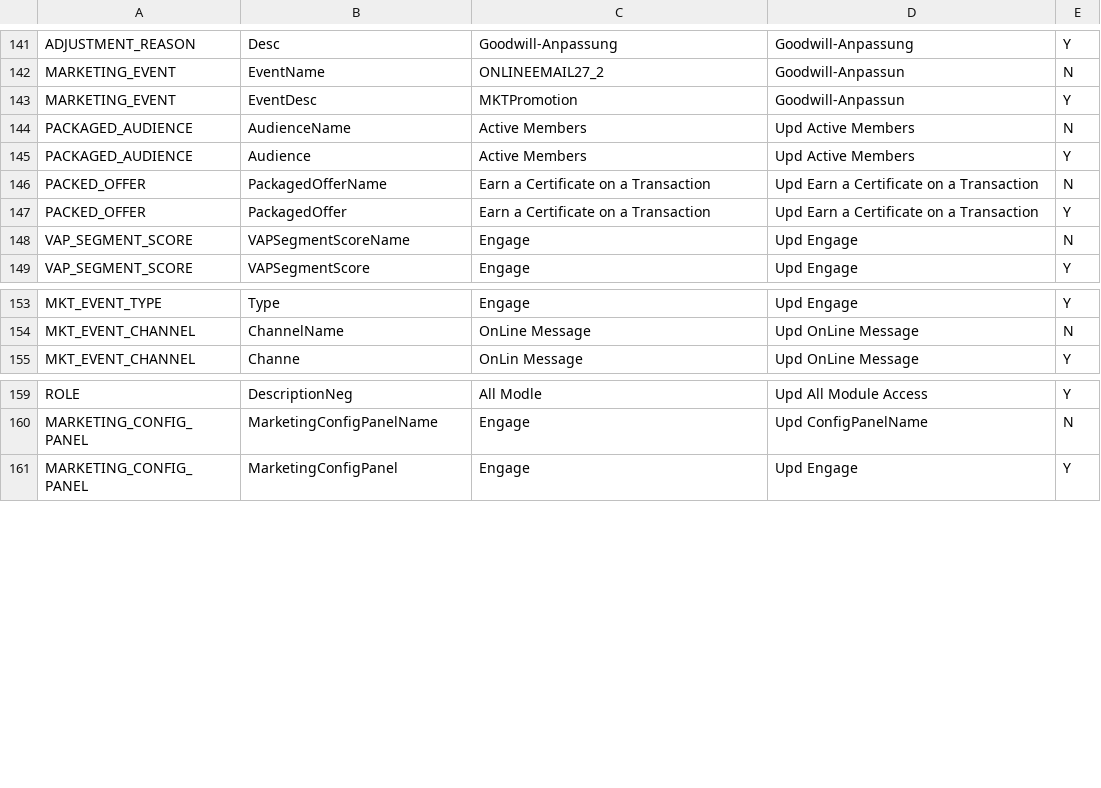
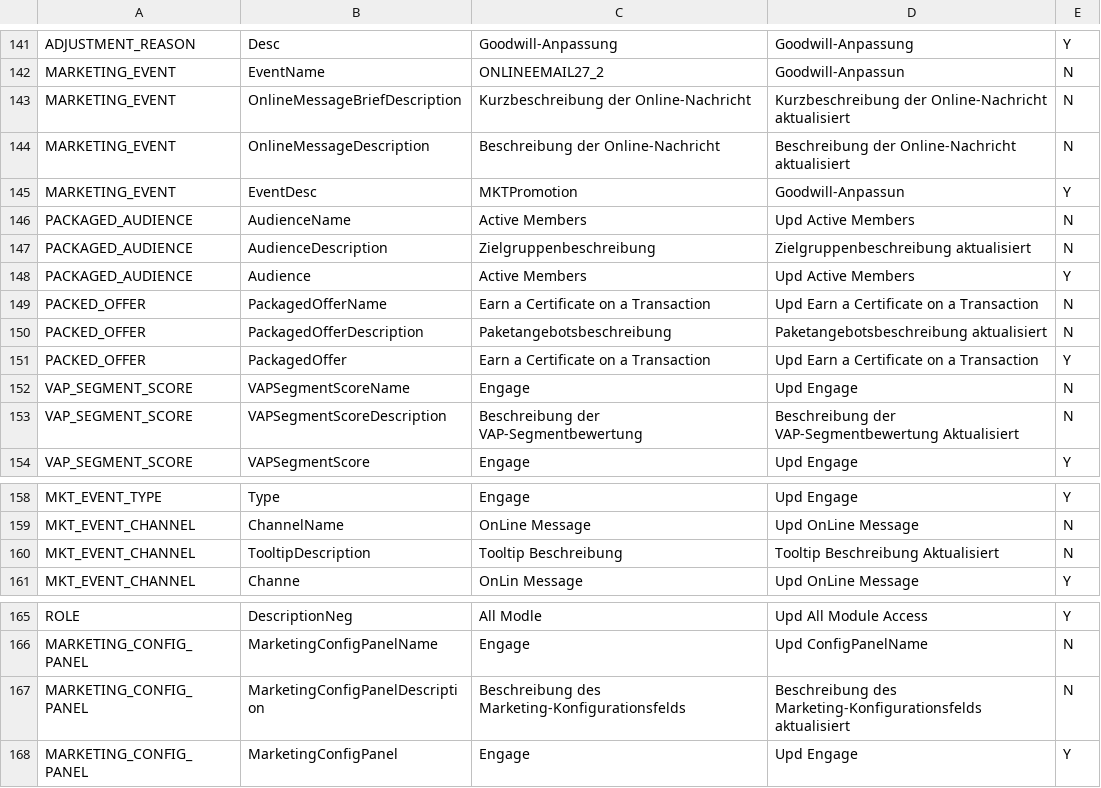
Before and after one commit to kamron-newton/gittestadvanced, a CSV file: References/ProcessTranslation.csv, drawn as a sheet; only a part is shown, gaps mark what is left out; the diff names each change by its address in the sheet, - before the commit and + after, or states it on an @@ line.

Commit message:
Marketing Translations refactor
Related Work Items: #743810

```diff
--- a/References/ProcessTranslation.csv
+++ b/References/ProcessTranslation.csv
+row 143: MARKETING_EVENT | OnlineMessageBriefDescription | Kurzbeschreibung der Online-Nachricht | Kurzbeschreibung der Online-Nachricht aktualisiert | N
+row 144: MARKETING_EVENT | OnlineMessageDescription | Beschreibung der Online-Nachricht | Beschreibung der Online-Nachricht aktualisiert | N
+row 147: PACKAGED_AUDIENCE | AudienceDescription | Zielgruppenbeschreibung | Zielgruppenbeschreibung aktualisiert | N
+row 150: PACKED_OFFER | PackagedOfferDescription | Paketangebotsbeschreibung | Paketangebotsbeschreibung aktualisiert | N
+row 153: VAP_SEGMENT_SCORE | VAPSegmentScoreDescription | Beschreibung der VAP-Segmentbewertung | Beschreibung der VAP-Segmentbewertung Aktualisiert | N
+row 160: MKT_EVENT_CHANNEL | TooltipDescription | Tooltip Beschreibung | Tooltip Beschreibung Aktualisiert | N
+row 167: MARKETING_CONFIG_PANEL | MarketingConfigPanelDescription | Beschreibung des Marketing-Konfigurationsfelds | Beschreibung des Marketing-Konfigurationsfelds aktualisiert | N
```
Also changed, not shown: 1 other file.
